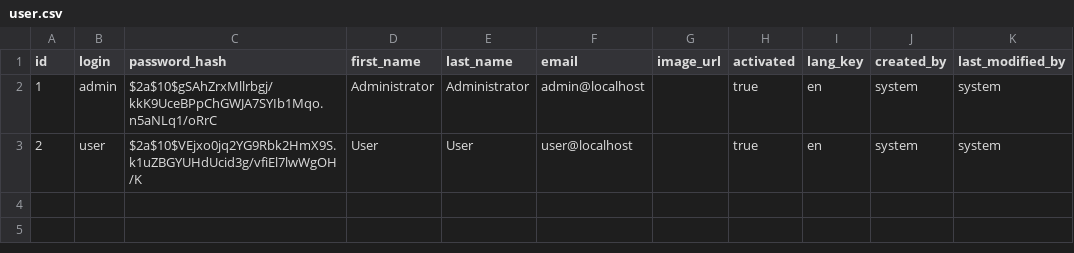
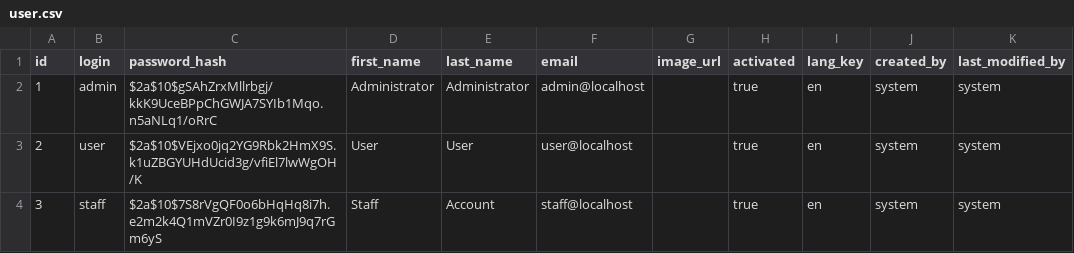
Before and after one commit to khoi692/testdoan, a CSV file: src/main/resources/config/liquibase/data/user.csv, drawn as a sheet.

Commit message:
feat: add staff book import workflow

```diff
--- a/src/main/resources/config/liquibase/data/user.csv
+++ b/src/main/resources/config/liquibase/data/user.csv
@@ -3 +3,2 @@ id;login;password_hash;first_name;last_name;email;image_url;activated;lang_key;c
 2;user;$2a$10$VEjxo0jq2YG9Rbk2HmX9S.k1uZBGYUHdUcid3g/vfiEl7lwWgOH/K;User;User;user@localhost;;true;en;system;system
+3;staff;$2a$10$7S8rVgQF0o6bHqHq8i7h.e2m2k4Q1mVZr0I9z1g9k6mJ9q7rGm6yS;Staff;Account;staff@localhost;;true;en;system;system
```
Also changed, not shown: 6 other files.
